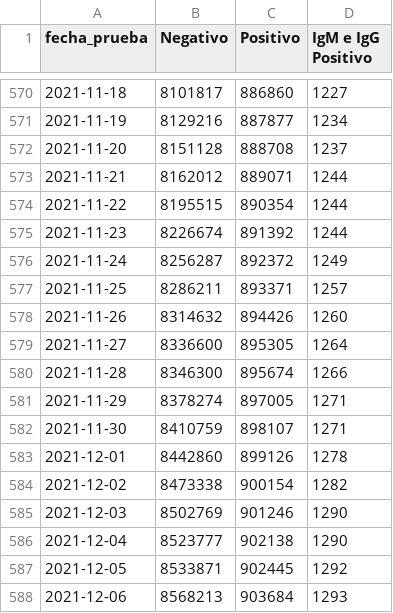
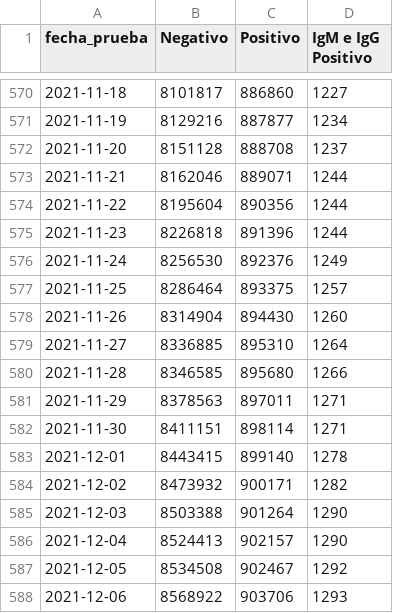
Before and after one commit to annaabsi/siscovid, a CSV file: resultados/antigeno_acumulado.csv, drawn as a sheet; only a part is shown, gaps mark what is left out; the diff covers the shown part only.

```diff
--- a/resultados/antigeno_acumulado.csv
+++ b/resultados/antigeno_acumulado.csv
@@ -572,17 +572,17 @@ fecha_prueba,Negativo,Positivo,IgM e IgG Positivo
 2021-11-20,8151128,888708,1237
-2021-11-21,8162012,889071,1244
-2021-11-22,8195515,890354,1244
-2021-11-23,8226674,891392,1244
-2021-11-24,8256287,892372,1249
-2021-11-25,8286211,893371,1257
-2021-11-26,8314632,894426,1260
-2021-11-27,8336600,895305,1264
-2021-11-28,8346300,895674,1266
-2021-11-29,8378274,897005,1271
-2021-11-30,8410759,898107,1271
-2021-12-01,8442860,899126,1278
-2021-12-02,8473338,900154,1282
-2021-12-03,8502769,901246,1290
-2021-12-04,8523777,902138,1290
-2021-12-05,8533871,902445,1292
-2021-12-06,8568213,903684,1293
+2021-11-21,8162046,889071,1244
+2021-11-22,8195604,890356,1244
+2021-11-23,8226818,891396,1244
+2021-11-24,8256530,892376,1249
+2021-11-25,8286464,893375,1257
+2021-11-26,8314904,894430,1260
+2021-11-27,8336885,895310,1264
+2021-11-28,8346585,895680,1266
+2021-11-29,8378563,897011,1271
+2021-11-30,8411151,898114,1271
+2021-12-01,8443415,899140,1278
+2021-12-02,8473932,900171,1282
+2021-12-03,8503388,901264,1290
+2021-12-04,8524413,902157,1290
+2021-12-05,8534508,902467,1292
+2021-12-06,8568922,903706,1293
```
Also changed, not shown: 3 added rows and 63 edited cells elsewhere in this file, resultados/antigeno.csv, resultados/pruebas.csv, 8 other files.
